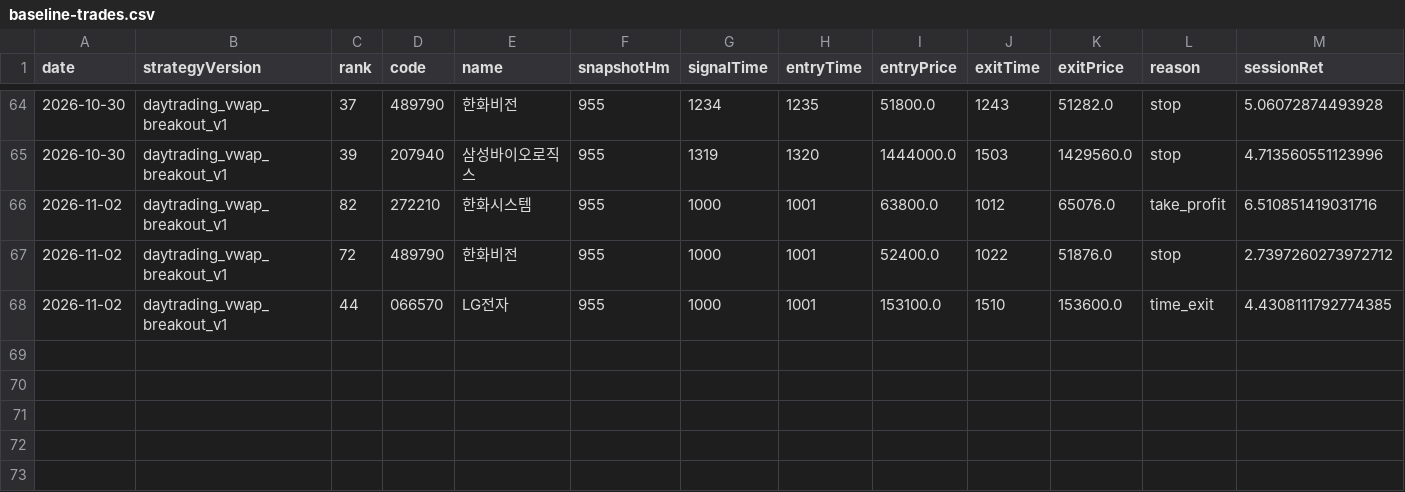
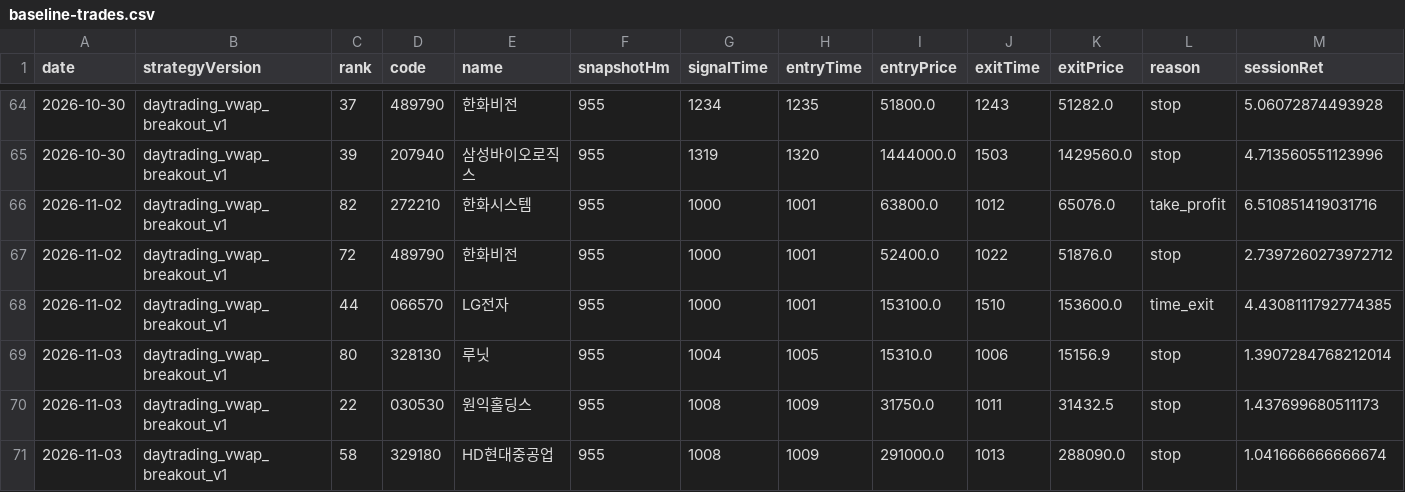
Before and after one commit to jkdevjob/jkquant, a CSV file: data/daytrading-research/baseline-trades.csv, drawn as a sheet; only a part is shown, gaps mark what is left out; rows hold the shown columns only; the diff names each change by its address in the sheet, - before the commit and + after, or states it on an @@ line.

```diff
--- a/data/daytrading-research/baseline-trades.csv
+++ b/data/daytrading-research/baseline-trades.csv
+row 69: 2026-11-03 | daytrading_vwap_breakout_v1 | 80 | 328130 | 루닛 | 955 | 1004 | 1005 | 15310.0 | 1006 | 15156.9 | stop | 1.3907284768212014
+row 70: 2026-11-03 | daytrading_vwap_breakout_v1 | 22 | 030530 | 원익홀딩스 | 955 | 1008 | 1009 | 31750.0 | 1011 | 31432.5 | stop | 1.437699680511173
+row 71: 2026-11-03 | daytrading_vwap_breakout_v1 | 58 | 329180 | HD현대중공업 | 955 | 1008 | 1009 | 291000.0 | 1013 | 288090.0 | stop | 1.041666666666674
```
Also changed, not shown: 6 other files.
